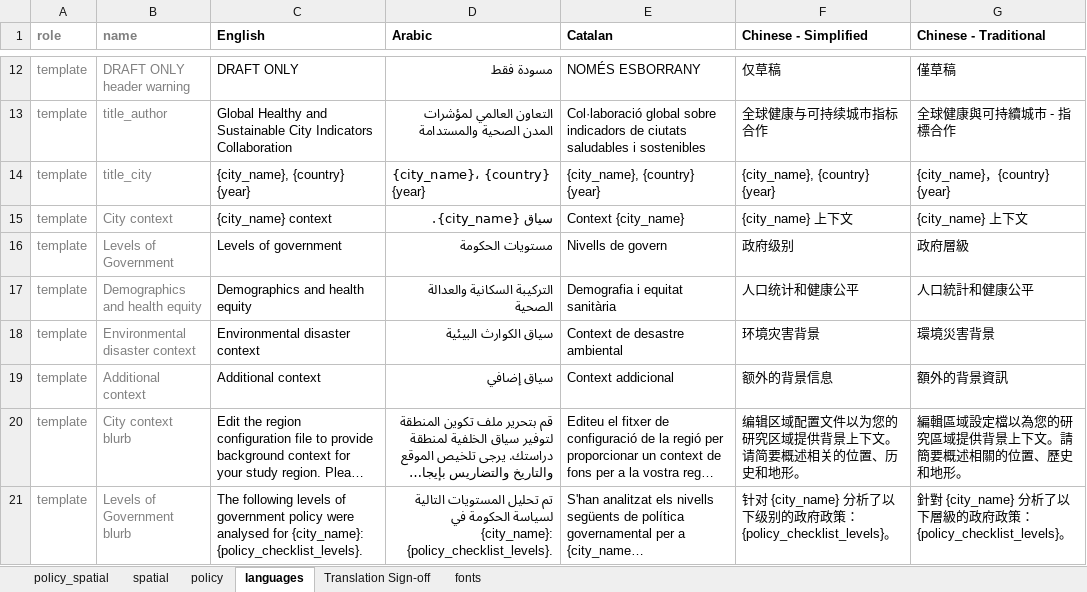
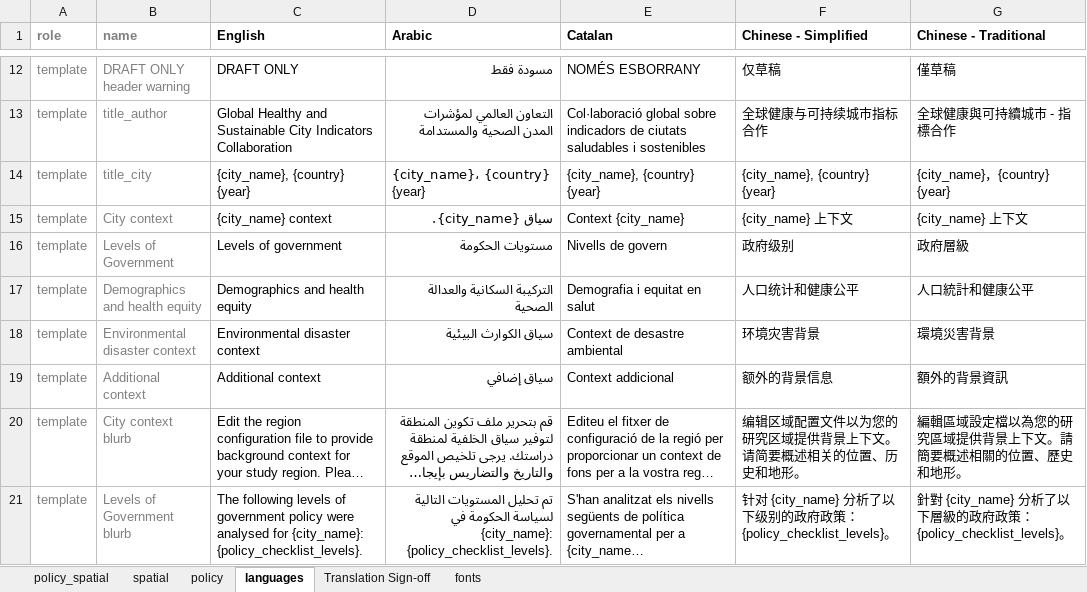
Before and after one commit to healthysustainablecities/global-indicators, an Excel workbook: process/configuration/templates/_report_configuration.xlsx, sheet languages, drawn as a sheet; only a part is shown, gaps mark what is left out; long unchanged cells end in …; values as stored, in another font and other column widths than the file's, no borders; conditional formats not drawn; the diff covers the shown part only; the diff names each change by its address in the sheet, - before the commit and + after, or states it on an @@ line.

Commit message:
updated Catalan and Spanish translations and policy rating text layout (thanks Javier Molina Garcia)

```diff
--- a/process/configuration/templates/_report_configuration.xlsx (sheet languages)
+++ b/process/configuration/templates/_report_configuration.xlsx (sheet languages)
-E17 (Catalan): Demografia i equitat sanitària
+E17 (Catalan): Demografia i equitat en salut
```
Also changed, not shown: 13 edited cells elsewhere in this sheet, sheet policy, sheet policy_spatial, 1 other file.
